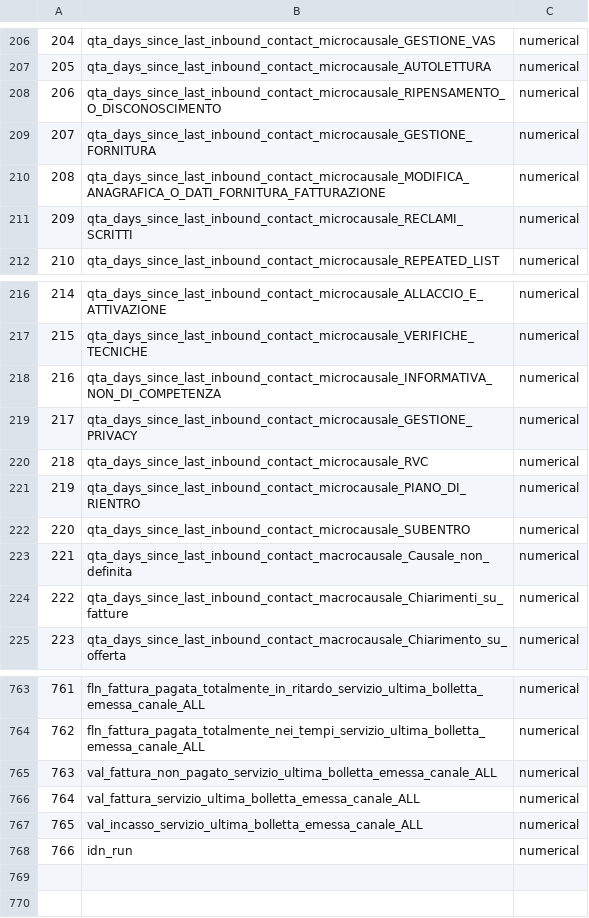
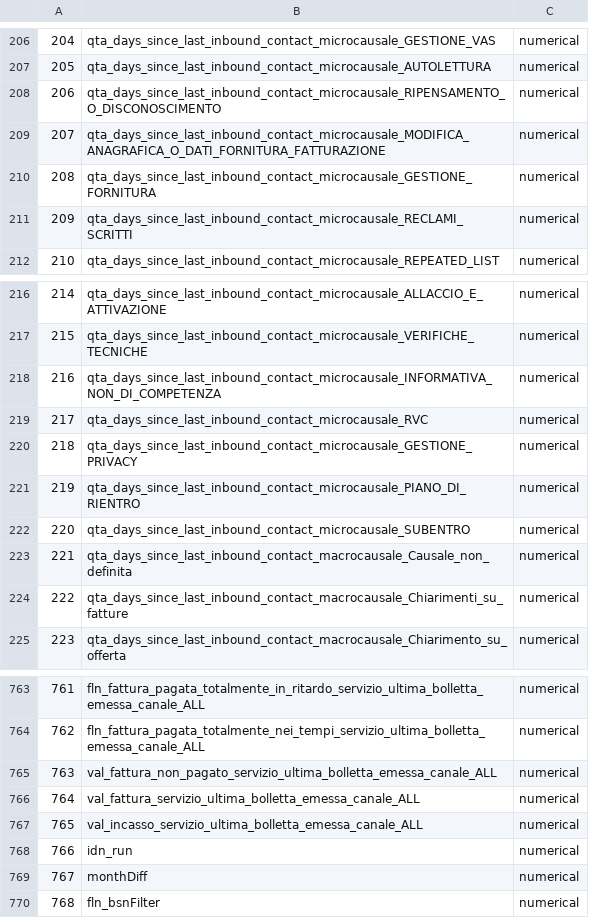
Before and after one commit to ViDurand/ChurnPrediction_EnergyCompany, a CSV file: IntermediateData/data_types_per_column.csv, drawn as a sheet; only a part is shown, gaps mark what is left out; addresses are those after the commit; the diff names each change by its address in the sheet, - before the commit and + after, or states it on an @@ line.

```diff
--- a/IntermediateData/data_types_per_column.csv
+++ b/IntermediateData/data_types_per_column.csv
@@ row 210 moved to row 209: 207 @@
@@ column A renumbered between rows 210 and 220 @@
@@ row 220 moved to row 219: 217 @@
+row 769: 767 | monthDiff | numerical
+row 770: 768 | fln_bsnFilter | numerical
```
Also changed, not shown: 12 other files.
